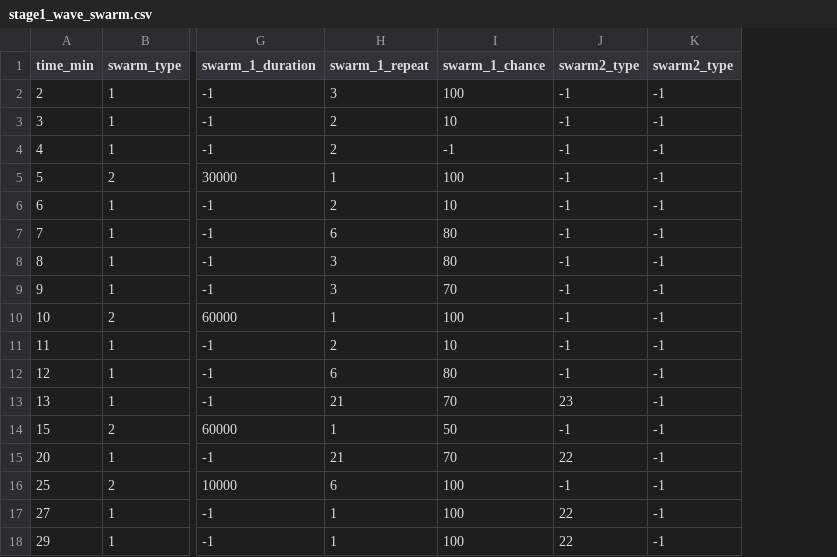
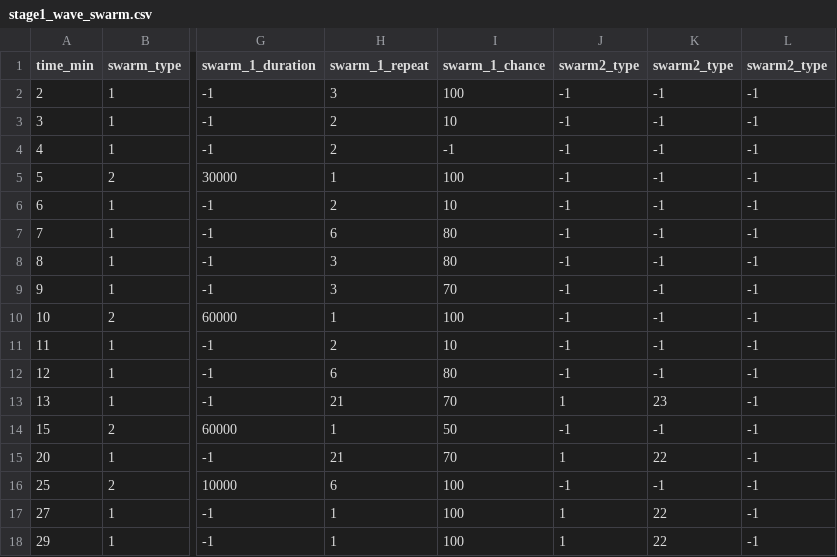
Before and after one commit to Error0229/Vampire-Survivors-KEKW, a CSV file: Source/Game/VSclass/stage1_wave_swarm.csv, drawn as a sheet; only a part is shown, gaps mark what is left out; the diff names each change by its address in the sheet, - before the commit and + after, or states it on an @@ line.

Commit message:
add floating swarm

```diff
--- a/Source/Game/VSclass/stage1_wave_swarm.csv
+++ b/Source/Game/VSclass/stage1_wave_swarm.csv
+column J (swarm2_type), rows 2-18: -1 | -1 | -1 | -1 | -1 | -1 | -1 | -1 | -1 | -1 | -1 | 1 | -1 | 1 | -1 | 1 | 1
```
Also changed, not shown: Source/Game/VSclass/stage2_wave_swarm.csv, 4 other files.
